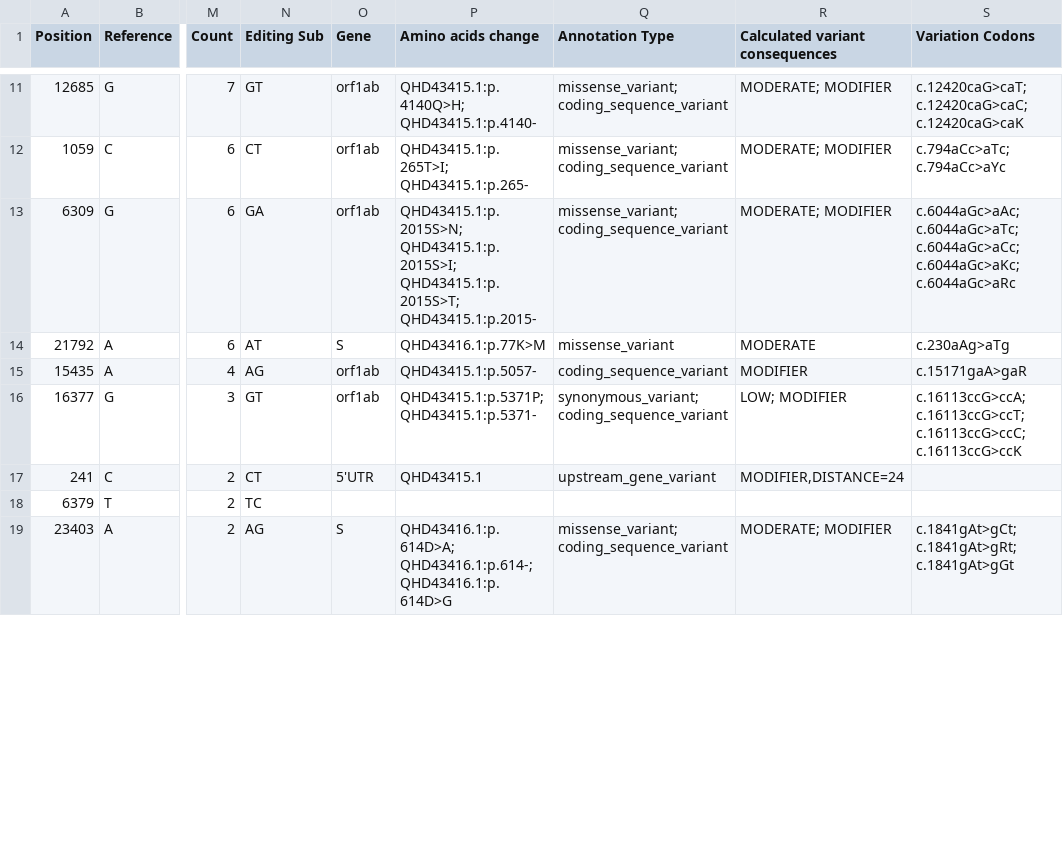
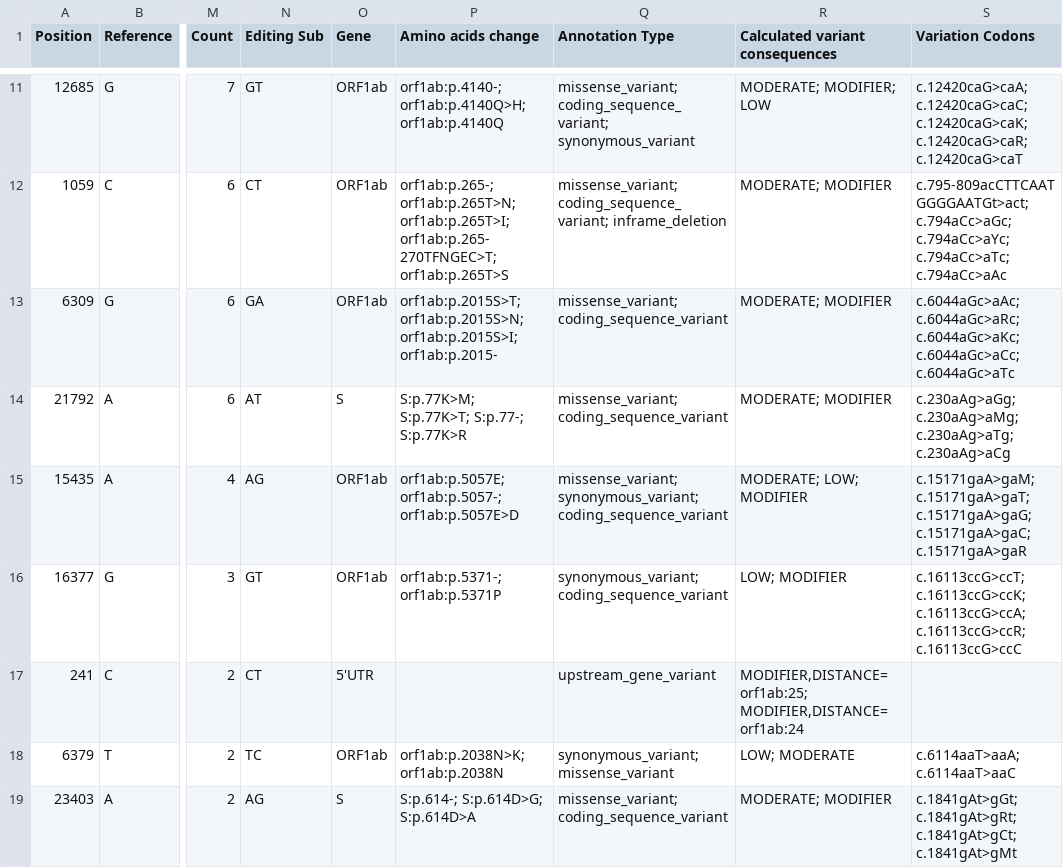
Before and after one commit to pxthxk/iCoV19, a TSV file: output/REDItools2/cohorts/NCDC-RTCheck-20200506/Counts.tsv, drawn as a sheet; only a part is shown, gaps mark what is left out; the diff covers the shown part only; the diff names each change by its address in the sheet, - before the commit and + after, or states it on an @@ line.

```diff
--- a/output/REDItools2/cohorts/NCDC-RTCheck-20200506/Counts.tsv
+++ b/output/REDItools2/cohorts/NCDC-RTCheck-20200506/Counts.tsv
-O11:O13 (Gene): orf1ab
+O11:O13 (Gene): ORF1ab
-P11 (Amino acids change): QHD43415.1:p.4140Q>H; QHD43415.1:p.4140-
+P11 (Amino acids change): orf1ab:p.4140-; orf1ab:p.4140Q>H; orf1ab:p.4140Q
-Q11 (Annotation Type): missense_variant; coding_sequence_variant
+Q11 (Annotation Type): missense_variant; coding_sequence_variant; synonymous_variant
-R11 (Calculated variant consequences): MODERATE; MODIFIER
+R11 (Calculated variant consequences): MODERATE; MODIFIER; LOW
-S11 (Variation Codons): c.12420caG>caT; c.12420caG>caC; c.12420caG>caK
+S11 (Variation Codons): c.12420caG>caA; c.12420caG>caC; c.12420caG>caK; c.12420caG>caR; c.12420caG>caT
-P12 (Amino acids change): QHD43415.1:p.265T>I; QHD43415.1:p.265-
+P12 (Amino acids change): orf1ab:p.265-; orf1ab:p.265T>N; orf1ab:p.265T>I; orf1ab:p.265-270TFNGEC>T; orf1ab:p.265T>S
-Q12 (Annotation Type): missense_variant; coding_sequence_variant
+Q12 (Annotation Type): missense_variant; coding_sequence_variant; inframe_deletion
-S12 (Variation Codons): c.794aCc>aTc; c.794aCc>aYc
+S12 (Variation Codons): c.795-809acCTTCAATGGGGAATGt>act; c.794aCc>aGc; c.794aCc>aYc; c.794aCc>aTc; c.794aCc>aAc
-P13 (Amino acids change): QHD43415.1:p.2015S>N; QHD43415.1:p.2015S>I; QHD43415.1:p.2015S>T; QHD43415.1:p.2015-
+P13 (Amino acids change): orf1ab:p.2015S>T; orf1ab:p.2015S>N; orf1ab:p.2015S>I; orf1ab:p.2015-
-S13 (Variation Codons): c.6044aGc>aAc; c.6044aGc>aTc; c.6044aGc>aCc; c.6044aGc>aKc; c.6044aGc>aRc
+S13 (Variation Codons): c.6044aGc>aAc; c.6044aGc>aRc; c.6044aGc>aKc; c.6044aGc>aCc; c.6044aGc>aTc
-P14 (Amino acids change): QHD43416.1:p.77K>M
+P14 (Amino acids change): S:p.77K>M; S:p.77K>T; S:p.77-; S:p.77K>R
-Q14 (Annotation Type): missense_variant
+Q14 (Annotation Type): missense_variant; coding_sequence_variant
-R14 (Calculated variant consequences): MODERATE
+R14 (Calculated variant consequences): MODERATE; MODIFIER
-S14 (Variation Codons): c.230aAg>aTg
+S14 (Variation Codons): c.230aAg>aGg; c.230aAg>aMg; c.230aAg>aTg; c.230aAg>aCg
-O15:O16 (Gene): orf1ab
+O15:O16 (Gene): ORF1ab
-P15 (Amino acids change): QHD43415.1:p.5057-
+P15 (Amino acids change): orf1ab:p.5057E; orf1ab:p.5057-; orf1ab:p.5057E>D
-Q15 (Annotation Type): coding_sequence_variant
+Q15 (Annotation Type): missense_variant; synonymous_variant; coding_sequence_variant
-R15 (Calculated variant consequences): MODIFIER
+R15 (Calculated variant consequences): MODERATE; LOW; MODIFIER
-S15 (Variation Codons): c.15171gaA>gaR
+S15 (Variation Codons): c.15171gaA>gaM; c.15171gaA>gaT; c.15171gaA>gaG; c.15171gaA>gaC; c.15171gaA>gaR
-P16 (Amino acids change): QHD43415.1:p.5371P; QHD43415.1:p.5371-
+P16 (Amino acids change): orf1ab:p.5371-; orf1ab:p.5371P
-S16 (Variation Codons): c.16113ccG>ccA; c.16113ccG>ccT; c.16113ccG>ccC; c.16113ccG>ccK
+S16 (Variation Codons): c.16113ccG>ccT; c.16113ccG>ccK; c.16113ccG>ccA; c.16113ccG>ccR; c.16113ccG>ccC
-P17 (Amino acids change): QHD43415.1
+P17 (Amino acids change): (empty)
-R17 (Calculated variant consequences): MODIFIER,DISTANCE=24
+R17 (Calculated variant consequences): MODIFIER,DISTANCE=orf1ab:25; MODIFIER,DISTANCE=orf1ab:24
-O18 (Gene): (empty)
+O18 (Gene): ORF1ab
-P18 (Amino acids change): (empty)
+P18 (Amino acids change): orf1ab:p.2038N>K; orf1ab:p.2038N
-Q18 (Annotation Type): (empty)
+Q18 (Annotation Type): synonymous_variant; missense_variant
-R18 (Calculated variant consequences): (empty)
+R18 (Calculated variant consequences): LOW; MODERATE
-S18 (Variation Codons): (empty)
+S18 (Variation Codons): c.6114aaT>aaA; c.6114aaT>aaC
-P19 (Amino acids change): QHD43416.1:p.614D>A; QHD43416.1:p.614-; QHD43416.1:p.614D>G
+P19 (Amino acids change): S:p.614-; S:p.614D>G; S:p.614D>A
-S19 (Variation Codons): c.1841gAt>gCt; c.1841gAt>gRt; c.1841gAt>gGt
+S19 (Variation Codons): c.1841gAt>gGt; c.1841gAt>gRt; c.1841gAt>gCt; c.1841gAt>gMt
```
Also changed, not shown: 134 edited cells elsewhere in this file, data/samples/cohorts/Odisha/Stats.tsv, data/samples/regions/USA/Stats.tsv, 54 other files.
